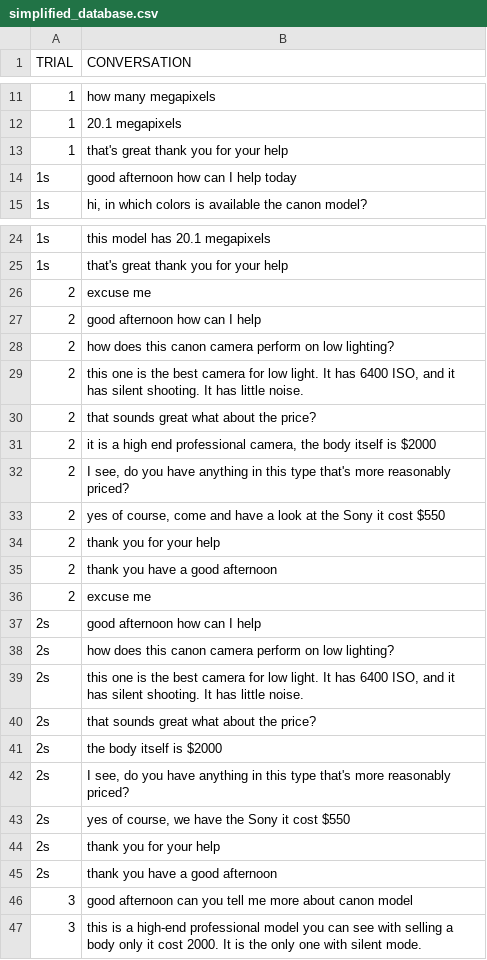
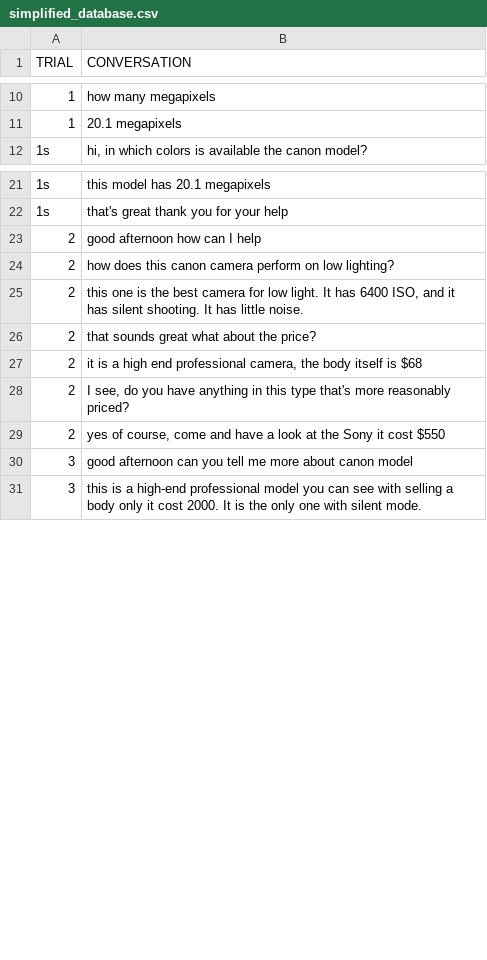
Before and after one commit to VictorPozoFernandez/ai4hri, a CSV file: scripts/simplified_database.csv, drawn as a sheet; only a part is shown, gaps mark what is left out; the diff covers the shown part only.

```diff
--- a/scripts/simplified_database.csv
+++ b/scripts/simplified_database.csv
@@ -12,4 +11,2 @@ TRIAL,CONVERSATION
 1,20.1 megapixels
-1,that's great thank you for your help
-1s,good afternoon how can I help today
 1s,"hi, in which colors is available the canon model?"
@@ -25,3 +22,2 @@ TRIAL,CONVERSATION
 1s,that's great thank you for your help
-2,excuse me
 2,good afternoon how can I help
@@ -30,17 +26,5 @@ TRIAL,CONVERSATION
 2,that sounds great what about the price?
-2,"it is a high end professional camera, the body itself is $2000"
+2,"it is a high end professional camera, the body itself is $68"
 2,"I see, do you have anything in this type that's more reasonably priced?"
 2,"yes of course, come and have a look at the Sony it cost $550"
-2,thank you for your help
-2,thank you have a good afternoon
-2,excuse me
-2s,good afternoon how can I help
-2s,how does this canon camera perform on low lighting?
-2s,"this one is the best camera for low light. It has 6400 ISO, and it has silent shooting. It has little noise."
-2s,that sounds great what about the price?
-2s,"the body itself is $2000"
-2s,"I see, do you have anything in this type that's more reasonably priced?"
-2s,"yes of course, we have the Sony it cost $550"
-2s,thank you for your help
-2s,thank you have a good afternoon
 3,good afternoon can you tell me more about canon model
```
Also changed, not shown: 1 removed row elsewhere in this file, 3 other files.
